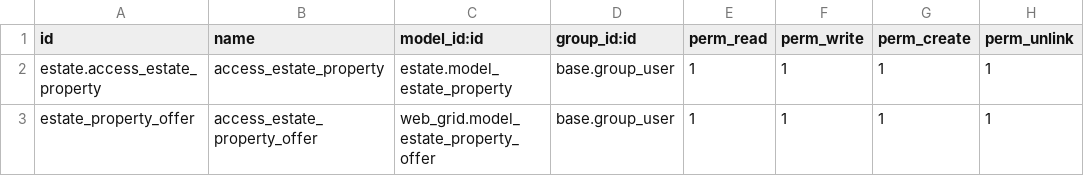
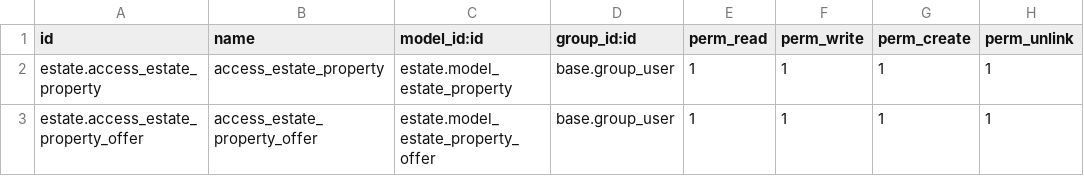
Before and after one commit to janstefin/technical-training, a CSV file: estate/security/ir.model.access.csv, drawn as a sheet.

Commit message:
added model access csv.

```diff
--- a/estate/security/ir.model.access.csv
+++ b/estate/security/ir.model.access.csv
@@ -2,2 +2,2 @@ id,name,model_id:id,group_id:id,perm_read,perm_write,perm_create,perm_unlink
 estate.access_estate_property,access_estate_property,estate.model_estate_property,base.group_user,1,1,1,1
-estate_property_offer,access_estate_property_offer,web_grid.model_estate_property_offer,base.group_user,1,1,1,1
+estate.access_estate_property_offer,access_estate_property_offer,estate.model_estate_property_offer,base.group_user,1,1,1,1
```
